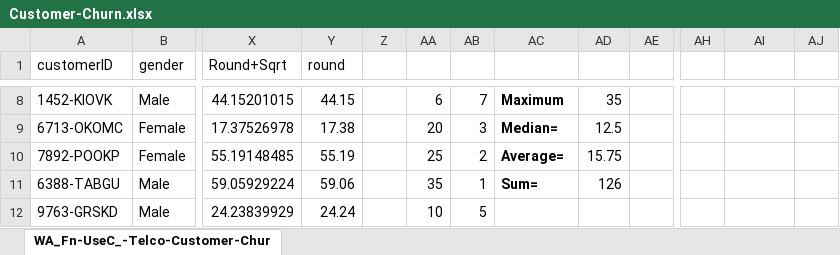
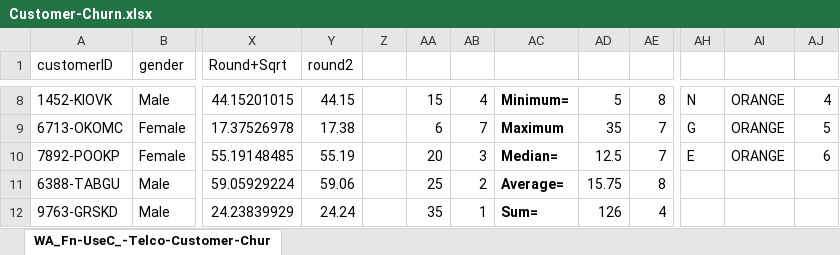
Before and after one commit to Pushpanjali-Velpula/Statistical-Analysis, an Excel workbook: Customer-Churn.xlsx, sheet WA_Fn-UseC_-Telco-Customer-Chur, drawn as a sheet; only a part is shown, gaps mark what is left out; values as stored, in another font and other column widths than the file's, no borders; table styles not drawn; the diff covers the shown part only; the diff names each change by its address in the sheet, - before the commit and + after, or states it on an @@ line.

```diff
--- a/Customer-Churn.xlsx (sheet WA_Fn-UseC_-Telco-Customer-Chur)
+++ b/Customer-Churn.xlsx (sheet WA_Fn-UseC_-Telco-Customer-Chur)
-Y1: round
+Y1: round2
-AA8: 6
+AA8: 15
-AB8: 7
+AB8: 4
-AC8: Maximum
+AC8: Minimum=
-AD8: 35
+AD8: 5
-AE8: (empty)
+AE8: 8
-AH8: (empty)
+AH8: N
-AI8:AI10: (empty)
+AI8:AI10: ORANGE
-AJ8: (empty)
+AJ8: 4
-AA9: 20
+AA9: 6
-AB9: 3
+AB9: 7
-AC9: Median=
+AC9: Maximum
-AD9: 12.5
+AD9: 35
-AE9:AE10: (empty)
+AE9:AE10: 7
-AH9: (empty)
+AH9: G
-AJ9: (empty)
+AJ9: 5
-AA10: 25
+AA10: 20
-AB10: 2
+AB10: 3
-AC10: Average=
+AC10: Median=
-AD10: 15.75
+AD10: 12.5
-AH10: (empty)
+AH10: E
-AJ10: (empty)
+AJ10: 6
-AA11: 35
+AA11: 25
-AB11: 1
+AB11: 2
-AC11: Sum=
+AC11: Average=
-AD11: 126
+AD11: 15.75
-AE11: (empty)
+AE11: 8
-AA12: 10
+AA12: 35
-AB12: 5
+AB12: 1
-AC12: (empty)
+AC12: Sum=
-AD12: (empty)
+AD12: 126
-AE12: (empty)
+AE12: 4
```
Also changed, not shown: 89 edited cells and cell formats elsewhere in this sheet.
